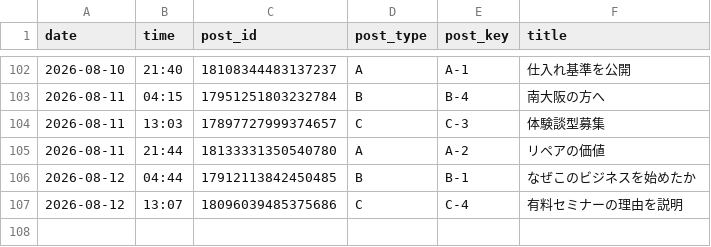
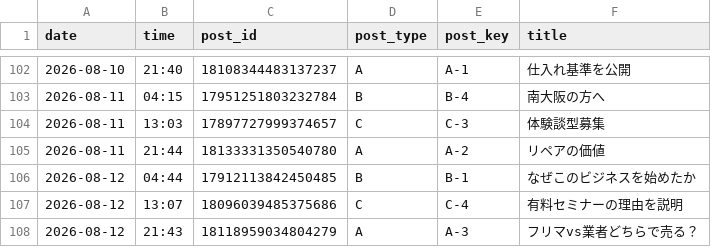
Before and after one commit to vintagegarakuta-gthub/meiryu-threads-auto-post, a CSV file: post_log.csv, drawn as a sheet; only a part is shown, gaps mark what is left out; the diff names each change by its address in the sheet, - before the commit and + after, or states it on an @@ line.

```diff
--- a/post_log.csv
+++ b/post_log.csv
+row 108: 2026-08-12 | 21:43 | 18118959034804279 | A | A-3 | フリマvs業者どちらで売る？
```
